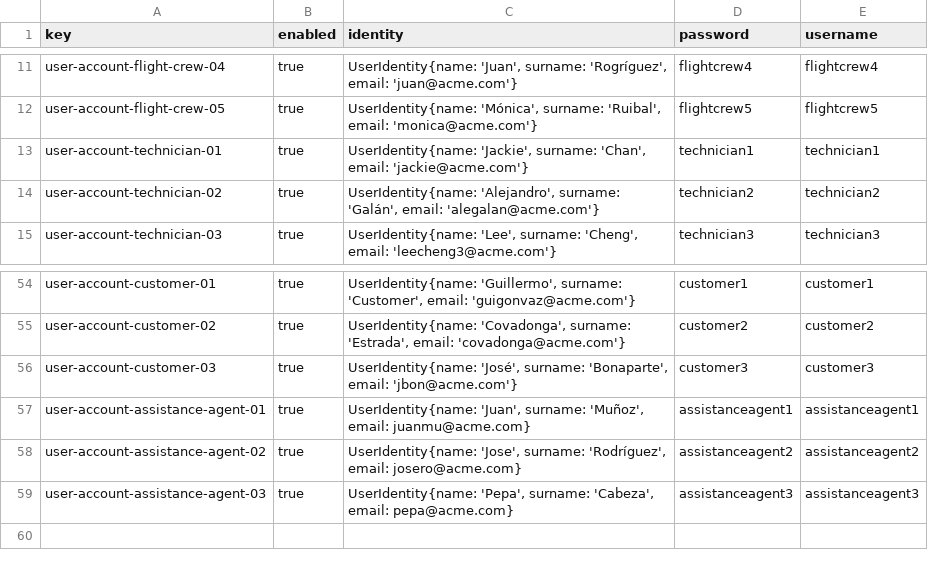
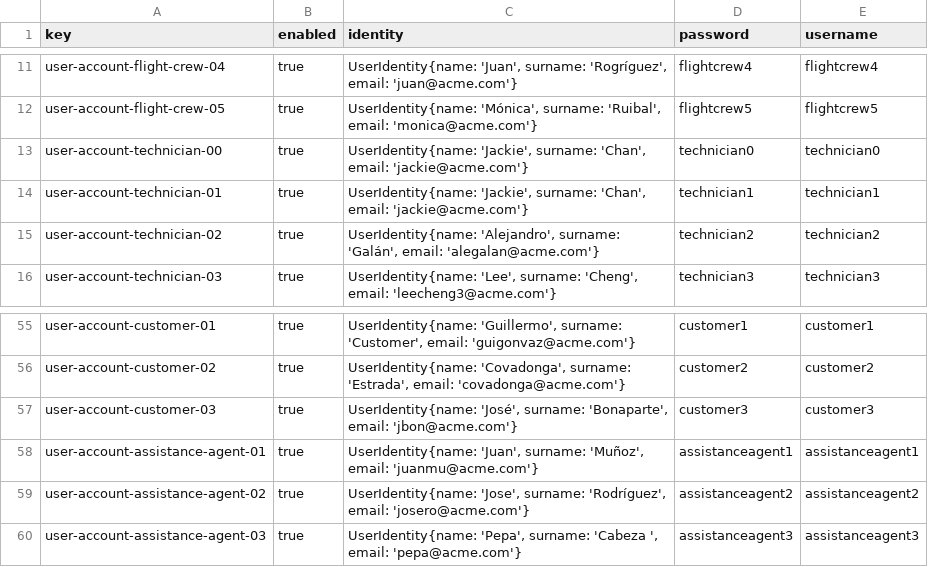
Before and after one commit to DP2-IIS-C1048/Acme-ANS-D, a CSV file: src/main/resources/WEB-INF/data/sample/user-account.csv, drawn as a sheet; only a part is shown, gaps mark what is left out.

Commit message:
Update user-account.csv
Corregido errores de formato de assistance-agent

```diff
--- a/src/main/resources/WEB-INF/data/sample/user-account.csv
+++ b/src/main/resources/WEB-INF/data/sample/user-account.csv
@@ -12,2 +12,3 @@ user-account-flight-crew-04,true,"UserIdentity{name: 'Juan', surname: 'Rogrígue
 user-account-flight-crew-05,true,"UserIdentity{name: 'Mónica', surname: 'Ruibal', email: 'monica@acme.com'}",flightcrew5,flightcrew5
+user-account-technician-00,true,"UserIdentity{name: 'Jackie', surname: 'Chan', email: 'jackie@acme.com'}",technician0,technician0
 user-account-technician-01,true,"UserIdentity{name: 'Jackie', surname: 'Chan', email: 'jackie@acme.com'}",technician1,technician1
@@ -56,4 +57,4 @@ user-account-customer-02,true,"UserIdentity{name: 'Covadonga', surname: 'Estrada
 user-account-customer-03,true,"UserIdentity{name: 'José', surname: 'Bonaparte', email: 'jbon@acme.com'}",customer3,customer3
-user-account-assistance-agent-01,true,"UserIdentity{name: 'Juan', surname: 'Muñoz', email: juanmu@acme.com}",assistanceagent1,assistanceagent1
-user-account-assistance-agent-02,true,"UserIdentity{name: 'Jose', surname: 'Rodríguez', email: josero@acme.com}",assistanceagent2,assistanceagent2
-user-account-assistance-agent-03,true,"UserIdentity{name: 'Pepa', surname: 'Cabeza', email: pepa@acme.com}",assistanceagent3,assistanceagent3
+user-account-assistance-agent-01,true,"UserIdentity{name: 'Juan', surname: 'Muñoz', email: 'juanmu@acme.com'}",assistanceagent1,assistanceagent1
+user-account-assistance-agent-02,true,"UserIdentity{name: 'Jose', surname: 'Rodríguez', email: 'josero@acme.com'}",assistanceagent2,assistanceagent2
+user-account-assistance-agent-03,true,"UserIdentity{name: 'Pepa', surname: 'Cabeza ', email: 'pepa@acme.com'}",assistanceagent3,assistanceagent3
```
